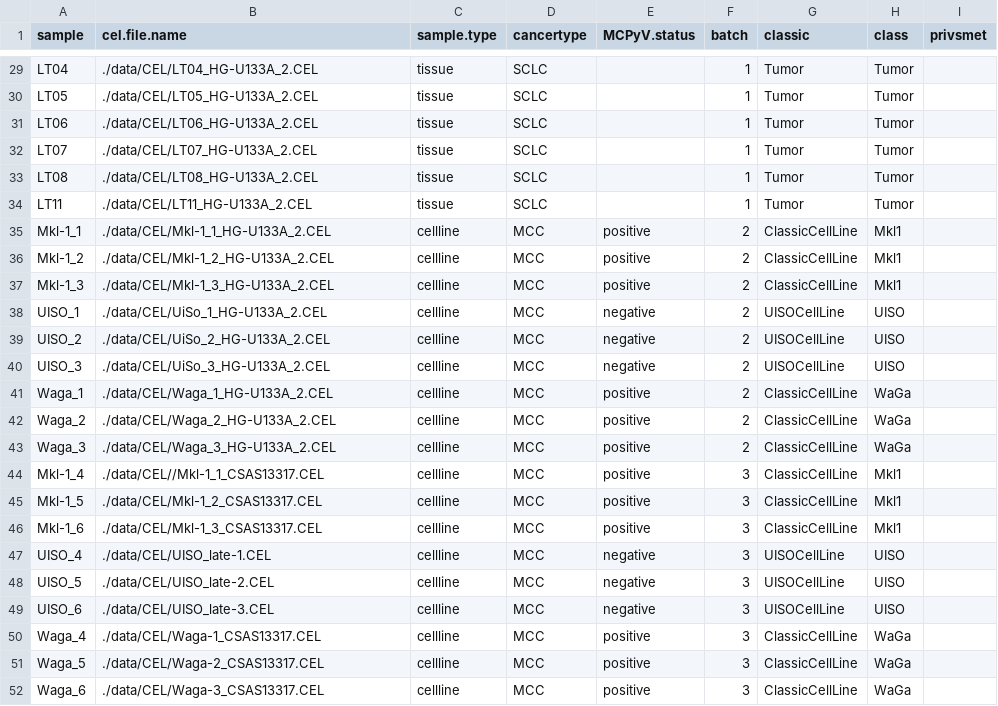
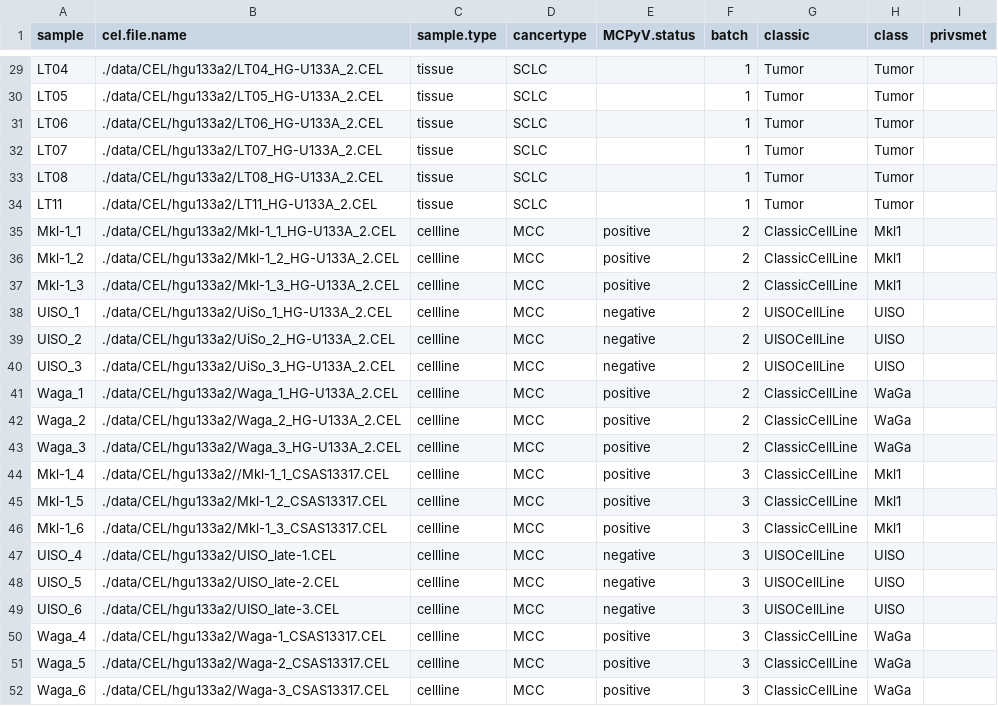
Before and after one commit to kdaily/UISO_code, a CSV file: data/clinical_data.csv, drawn as a sheet; only a part is shown, gaps mark what is left out; the diff covers the shown part only.

```diff
--- a/data/clinical_data.csv
+++ b/data/clinical_data.csv
@@ -29,24 +29,24 @@
-"LT04","./data/CEL/LT04_HG-U133A_2.CEL","tissue","SCLC",,1,"Tumor","Tumor",
-"LT05","./data/CEL/LT05_HG-U133A_2.CEL","tissue","SCLC",,1,"Tumor","Tumor",
-"LT06","./data/CEL/LT06_HG-U133A_2.CEL","tissue","SCLC",,1,"Tumor","Tumor",
-"LT07","./data/CEL/LT07_HG-U133A_2.CEL","tissue","SCLC",,1,"Tumor","Tumor",
-"LT08","./data/CEL/LT08_HG-U133A_2.CEL","tissue","SCLC",,1,"Tumor","Tumor",
-"LT11","./data/CEL/LT11_HG-U133A_2.CEL","tissue","SCLC",,1,"Tumor","Tumor",
-"Mkl-1_1","./data/CEL/Mkl-1_1_HG-U133A_2.CEL","cellline","MCC","positive",2,"ClassicCellLine","Mkl1",
-"Mkl-1_2","./data/CEL/Mkl-1_2_HG-U133A_2.CEL","cellline","MCC","positive",2,"ClassicCellLine","Mkl1",
-"Mkl-1_3","./data/CEL/Mkl-1_3_HG-U133A_2.CEL","cellline","MCC","positive",2,"ClassicCellLine","Mkl1",
-"UISO_1","./data/CEL/UiSo_1_HG-U133A_2.CEL","cellline","MCC","negative",2,"UISOCellLine","UISO",
-"UISO_2","./data/CEL/UiSo_2_HG-U133A_2.CEL","cellline","MCC","negative",2,"UISOCellLine","UISO",
-"UISO_3","./data/CEL/UiSo_3_HG-U133A_2.CEL","cellline","MCC","negative",2,"UISOCellLine","UISO",
-"Waga_1","./data/CEL/Waga_1_HG-U133A_2.CEL","cellline","MCC","positive",2,"ClassicCellLine","WaGa",
-"Waga_2","./data/CEL/Waga_2_HG-U133A_2.CEL","cellline","MCC","positive",2,"ClassicCellLine","WaGa",
-"Waga_3","./data/CEL/Waga_3_HG-U133A_2.CEL","cellline","MCC","positive",2,"ClassicCellLine","WaGa",
-"Mkl-1_4","./data/CEL//Mkl-1_1_CSAS13317.CEL","cellline","MCC","positive",3,"ClassicCellLine","Mkl1",
-"Mkl-1_5","./data/CEL/Mkl-1_2_CSAS13317.CEL","cellline","MCC","positive",3,"ClassicCellLine","Mkl1",
-"Mkl-1_6","./data/CEL/Mkl-1_3_CSAS13317.CEL","cellline","MCC","positive",3,"ClassicCellLine","Mkl1",
-"UISO_4","./data/CEL/UISO_late-1.CEL","cellline","MCC","negative",3,"UISOCellLine","UISO",
-"UISO_5","./data/CEL/UISO_late-2.CEL","cellline","MCC","negative",3,"UISOCellLine","UISO",
-"UISO_6","./data/CEL/UISO_late-3.CEL","cellline","MCC","negative",3,"UISOCellLine","UISO",
-"Waga_4","./data/CEL/Waga-1_CSAS13317.CEL","cellline","MCC","positive",3,"ClassicCellLine","WaGa",
-"Waga_5","./data/CEL/Waga-2_CSAS13317.CEL","cellline","MCC","positive",3,"ClassicCellLine","WaGa",
-"Waga_6","./data/CEL/Waga-3_CSAS13317.CEL","cellline","MCC","positive",3,"ClassicCellLine","WaGa",
+"LT04","./data/CEL/hgu133a2/LT04_HG-U133A_2.CEL","tissue","SCLC",,1,"Tumor","Tumor",
+"LT05","./data/CEL/hgu133a2/LT05_HG-U133A_2.CEL","tissue","SCLC",,1,"Tumor","Tumor",
+"LT06","./data/CEL/hgu133a2/LT06_HG-U133A_2.CEL","tissue","SCLC",,1,"Tumor","Tumor",
+"LT07","./data/CEL/hgu133a2/LT07_HG-U133A_2.CEL","tissue","SCLC",,1,"Tumor","Tumor",
+"LT08","./data/CEL/hgu133a2/LT08_HG-U133A_2.CEL","tissue","SCLC",,1,"Tumor","Tumor",
+"LT11","./data/CEL/hgu133a2/LT11_HG-U133A_2.CEL","tissue","SCLC",,1,"Tumor","Tumor",
+"Mkl-1_1","./data/CEL/hgu133a2/Mkl-1_1_HG-U133A_2.CEL","cellline","MCC","positive",2,"ClassicCellLine","Mkl1",
+"Mkl-1_2","./data/CEL/hgu133a2/Mkl-1_2_HG-U133A_2.CEL","cellline","MCC","positive",2,"ClassicCellLine","Mkl1",
+"Mkl-1_3","./data/CEL/hgu133a2/Mkl-1_3_HG-U133A_2.CEL","cellline","MCC","positive",2,"ClassicCellLine","Mkl1",
+"UISO_1","./data/CEL/hgu133a2/UiSo_1_HG-U133A_2.CEL","cellline","MCC","negative",2,"UISOCellLine","UISO",
+"UISO_2","./data/CEL/hgu133a2/UiSo_2_HG-U133A_2.CEL","cellline","MCC","negative",2,"UISOCellLine","UISO",
+"UISO_3","./data/CEL/hgu133a2/UiSo_3_HG-U133A_2.CEL","cellline","MCC","negative",2,"UISOCellLine","UISO",
+"Waga_1","./data/CEL/hgu133a2/Waga_1_HG-U133A_2.CEL","cellline","MCC","positive",2,"ClassicCellLine","WaGa",
+"Waga_2","./data/CEL/hgu133a2/Waga_2_HG-U133A_2.CEL","cellline","MCC","positive",2,"ClassicCellLine","WaGa",
+"Waga_3","./data/CEL/hgu133a2/Waga_3_HG-U133A_2.CEL","cellline","MCC","positive",2,"ClassicCellLine","WaGa",
+"Mkl-1_4","./data/CEL/hgu133a2//Mkl-1_1_CSAS13317.CEL","cellline","MCC","positive",3,"ClassicCellLine","Mkl1",
+"Mkl-1_5","./data/CEL/hgu133a2/Mkl-1_2_CSAS13317.CEL","cellline","MCC","positive",3,"ClassicCellLine","Mkl1",
+"Mkl-1_6","./data/CEL/hgu133a2/Mkl-1_3_CSAS13317.CEL","cellline","MCC","positive",3,"ClassicCellLine","Mkl1",
+"UISO_4","./data/CEL/hgu133a2/UISO_late-1.CEL","cellline","MCC","negative",3,"UISOCellLine","UISO",
+"UISO_5","./data/CEL/hgu133a2/UISO_late-2.CEL","cellline","MCC","negative",3,"UISOCellLine","UISO",
+"UISO_6","./data/CEL/hgu133a2/UISO_late-3.CEL","cellline","MCC","negative",3,"UISOCellLine","UISO",
+"Waga_4","./data/CEL/hgu133a2/Waga-1_CSAS13317.CEL","cellline","MCC","positive",3,"ClassicCellLine","WaGa",
+"Waga_5","./data/CEL/hgu133a2/Waga-2_CSAS13317.CEL","cellline","MCC","positive",3,"ClassicCellLine","WaGa",
+"Waga_6","./data/CEL/hgu133a2/Waga-3_CSAS13317.CEL","cellline","MCC","positive",3,"ClassicCellLine","WaGa",
```
Also changed, not shown: 27 edited cells elsewhere in this file.
